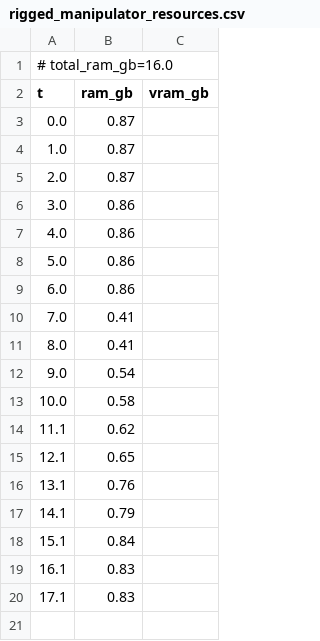
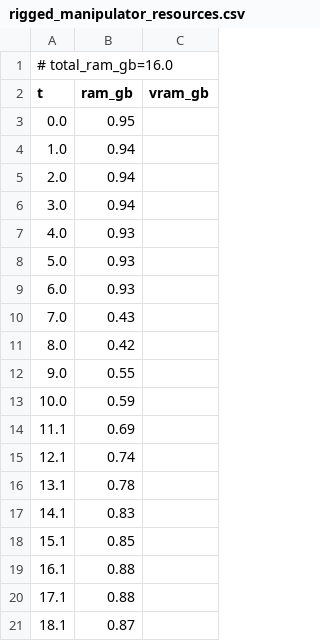
Before and after one commit to PozzettiAndrea/ComfyUI-UniRig, a CSV file: dev/windows-cpu/logs/rigged_manipulator_resources.csv, drawn as a sheet.

Commit message:
Update dev/windows-cpu

```diff
--- a/dev/windows-cpu/logs/rigged_manipulator_resources.csv
+++ b/dev/windows-cpu/logs/rigged_manipulator_resources.csv
@@ -2,19 +2,20 @@
 t,ram_gb,vram_gb
-0.0,0.87,
-1.0,0.87,
-2.0,0.87,
-3.0,0.86,
-4.0,0.86,
-5.0,0.86,
-6.0,0.86,
-7.0,0.41,
-8.0,0.41,
-9.0,0.54,
-10.0,0.58,
-11.1,0.62,
-12.1,0.65,
-13.1,0.76,
-14.1,0.79,
-15.1,0.84,
-16.1,0.83,
-17.1,0.83,
+0.0,0.95,
+1.0,0.94,
+2.0,0.94,
+3.0,0.94,
+4.0,0.93,
+5.0,0.93,
+6.0,0.93,
+7.0,0.43,
+8.0,0.42,
+9.0,0.55,
+10.0,0.59,
+11.1,0.69,
+12.1,0.74,
+13.1,0.78,
+14.1,0.83,
+15.1,0.85,
+16.1,0.88,
+17.1,0.88,
+18.1,0.87,
```
Also changed, not shown: dev/windows-cpu/logs/apply_animation_resources.csv, 30 other files.
